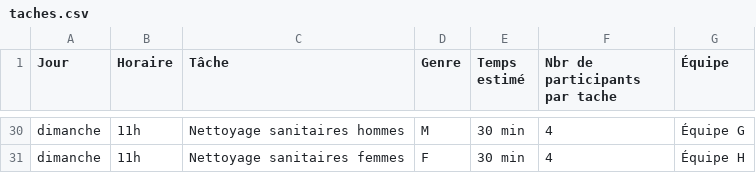
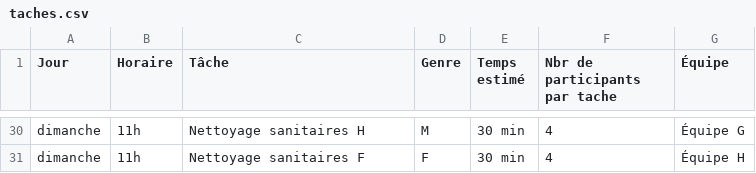
Before and after one commit to cyril-data/planification_travail_domestique, a CSV file: taches.csv, drawn as a sheet; only a part is shown, gaps mark what is left out; the diff covers the shown part only; the diff names each change by its address in the sheet, - before the commit and + after, or states it on an @@ line.

```diff
--- a/taches.csv
+++ b/taches.csv
-C30 (Tâche): Nettoyage sanitaires hommes
+C30 (Tâche): Nettoyage sanitaires H
-C31 (Tâche): Nettoyage sanitaires femmes
+C31 (Tâche): Nettoyage sanitaires F
```
Also changed, not shown: 26 edited cells elsewhere in this file, repartition_taches.csv, 3 other files.
